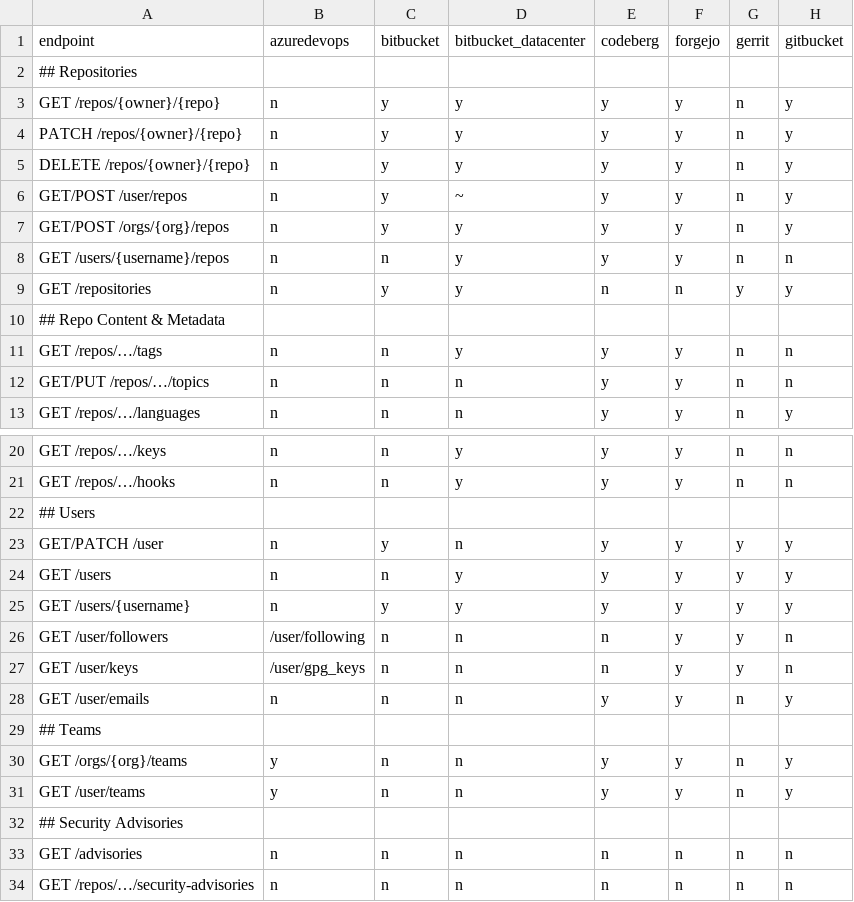
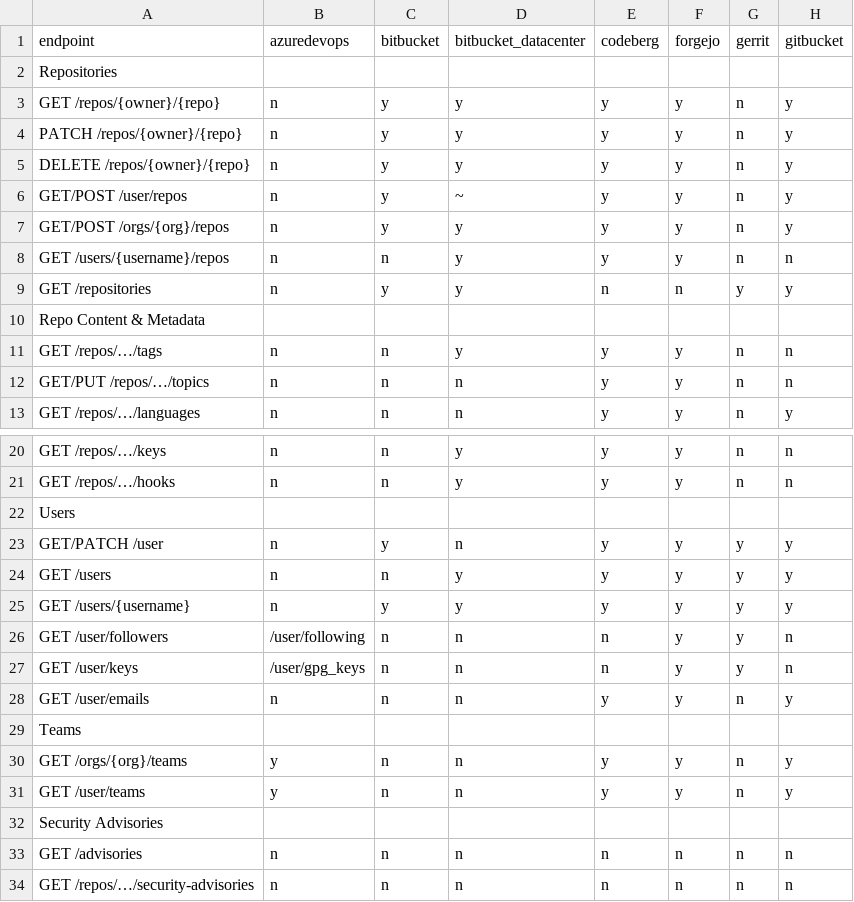
Before and after one commit to rhencke/confusio, a CSV file: site/compatibility.csv, drawn as a sheet; only a part is shown, gaps mark what is left out; the diff names each change by its address in the sheet, - before the commit and + after, or states it on an @@ line.

```diff
--- a/site/compatibility.csv
+++ b/site/compatibility.csv
-A2: ## Repositories
+A2: Repositories
-A10: ## Repo Content & Metadata
+A10: Repo Content & Metadata
-A22: ## Users
+A22: Users
-A29: ## Teams
+A29: Teams
-A32: ## Security Advisories
+A32: Security Advisories
```
Also changed, not shown: 1 other file.
